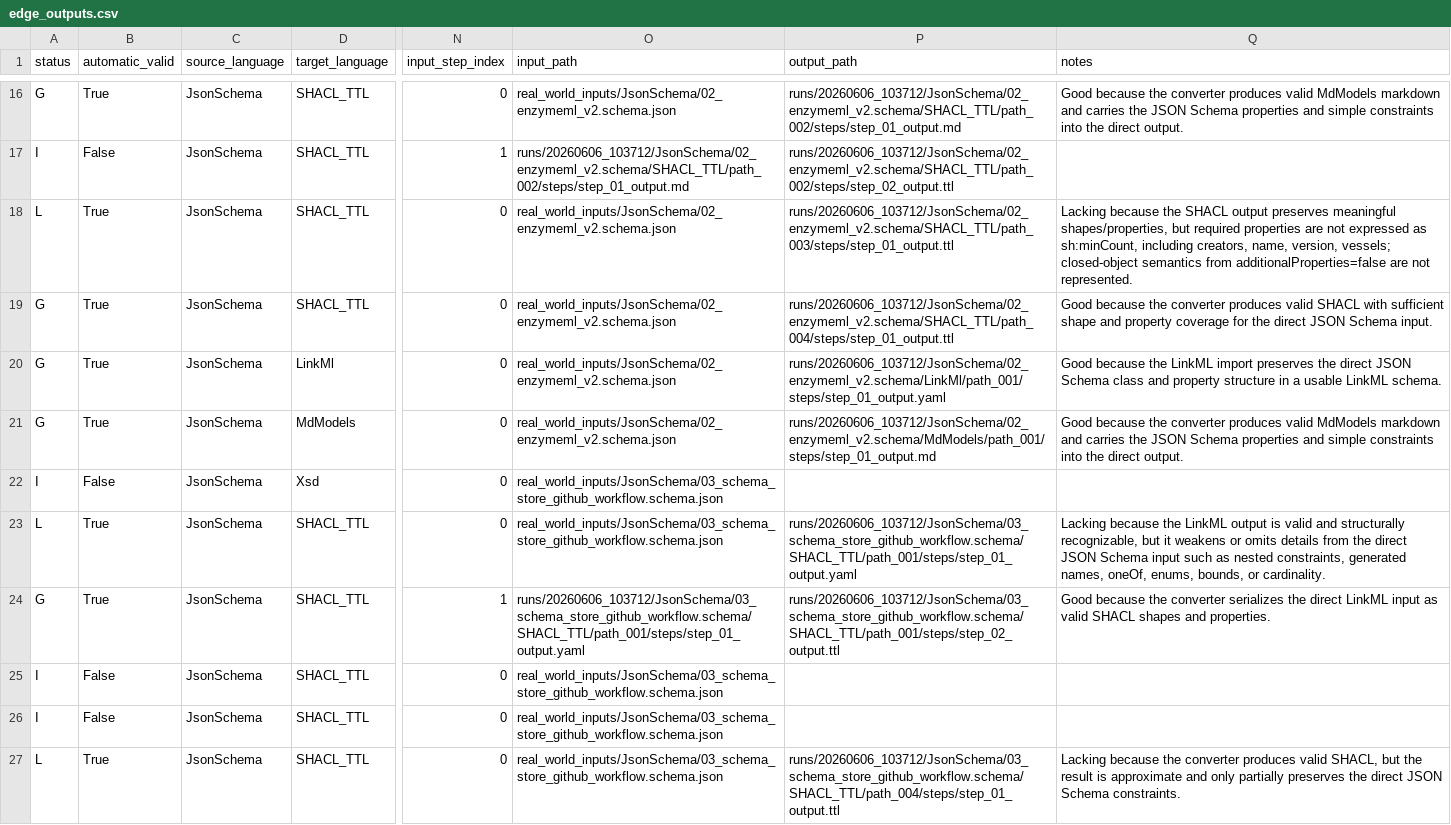
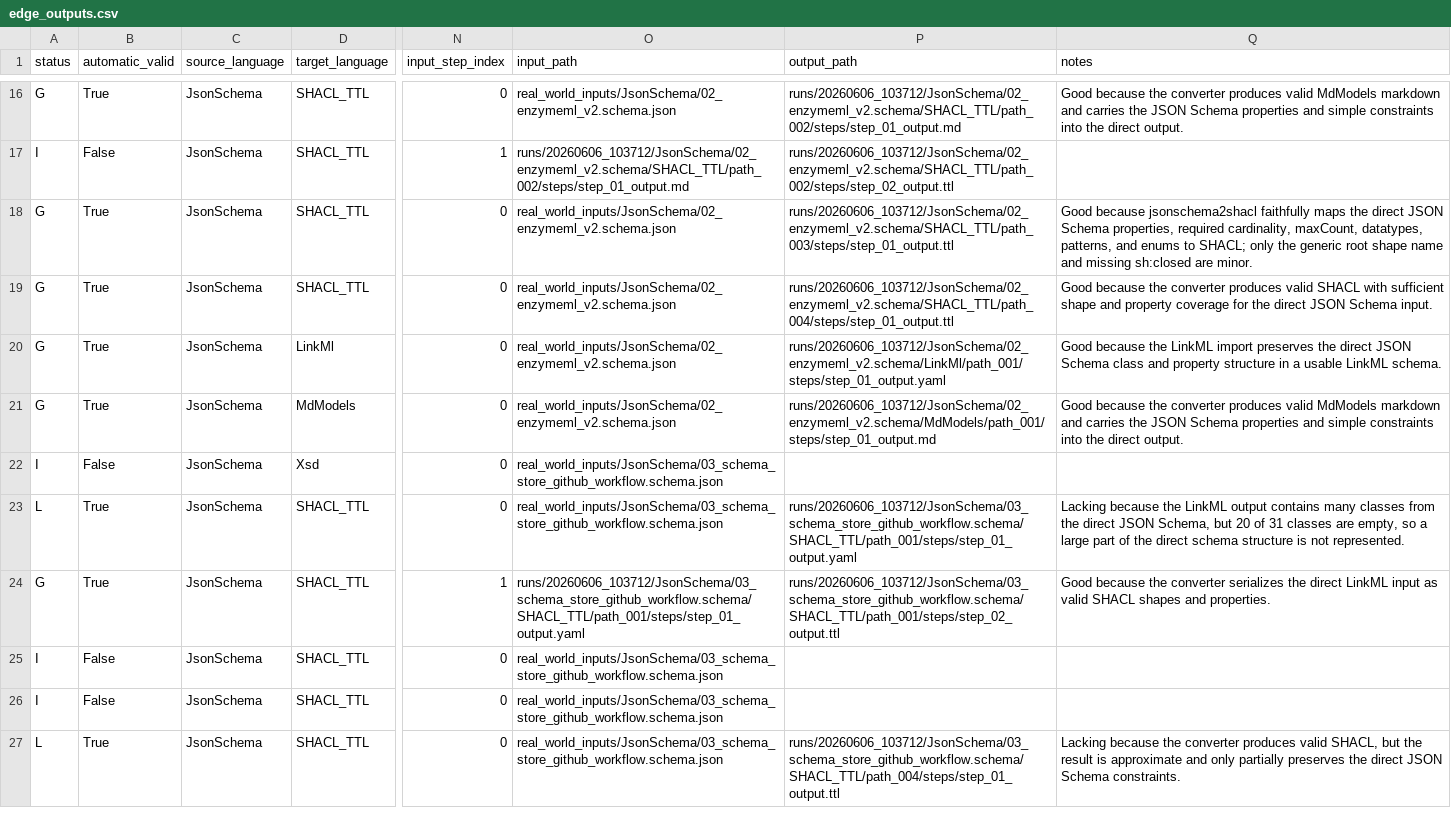
Before and after one commit to MetaConfigurator/schema-conversion-orchestrator, a CSV file: eval/results/orchestrator_outputs/review/edge_outputs.csv, drawn as a sheet; only a part is shown, gaps mark what is left out; the diff covers the shown part only; the diff names each change by its address in the sheet, - before the commit and + after, or states it on an @@ line.

```diff
--- a/eval/results/orchestrator_outputs/review/edge_outputs.csv
+++ b/eval/results/orchestrator_outputs/review/edge_outputs.csv
-A18 (status): L
+A18 (status): G
-Q18 (notes): Lacking because the SHACL output preserves meaningful shapes/properties, but required properties are not expressed as sh:minCount, including creators, name, version, vessels; closed-object semantics from additionalProperties=false are not represented.
+Q18 (notes): Good because jsonschema2shacl faithfully maps the direct JSON Schema properties, required cardinality, maxCount, datatypes, patterns, and enums to SHACL; only the generic root shape name and missing sh:closed are minor.
-Q23 (notes): …LinkML output is valid and structurally recognizable, but it weakens or omits details from the direct JSON Schema input such as nested constraints, generated names, oneOf, enums, bounds, or cardinality.
+Q23 (notes): …LinkML output contains many classes from the direct JSON Schema, but 20 of 31 classes are empty, so a large part of the direct schema structure is not represented.
```
Also changed, not shown: 27 edited cells elsewhere in this file, eval/results/orchestrator_outputs/review/final_outputs.csv, 3 other files.
